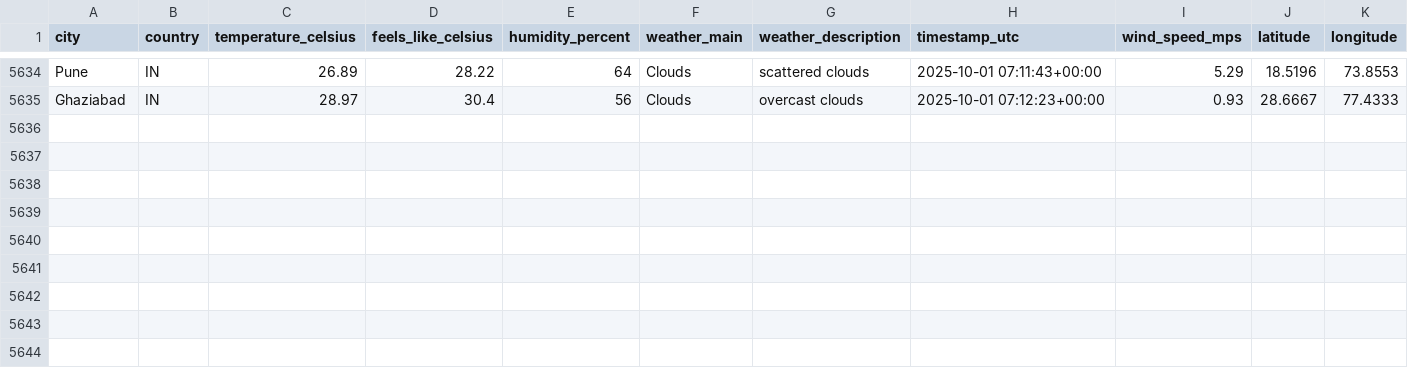
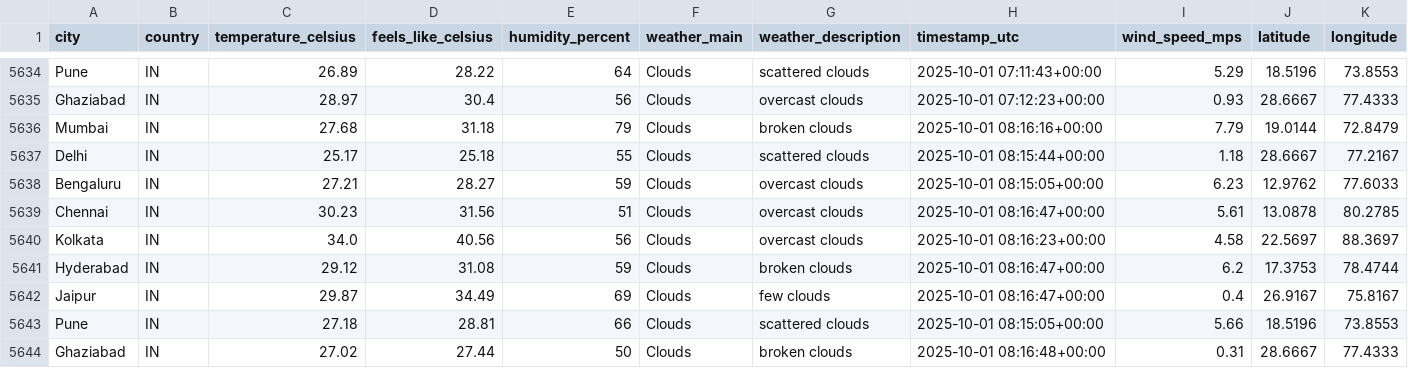
Before and after one commit to 4yushraman-jpg/weather-dashboard, a CSV file: weather_data.csv, drawn as a sheet; only a part is shown, gaps mark what is left out; rows hold the shown columns only; the diff names each change by its address in the sheet, - before the commit and + after, or states it on an @@ line.

```diff
--- a/weather_data.csv
+++ b/weather_data.csv
+row 5636: Mumbai | IN | 27.68 | 31.18 | 79 | Clouds | broken clouds | 2025-10-01 08:16:16+00:00 | 7.79 | 19.0144 | 72.8479
+row 5637: Delhi | IN | 25.17 | 25.18 | 55 | Clouds | scattered clouds | 2025-10-01 08:15:44+00:00 | 1.18 | 28.6667 | 77.2167
+row 5638: Bengaluru | IN | 27.21 | 28.27 | 59 | Clouds | overcast clouds | 2025-10-01 08:15:05+00:00 | 6.23 | 12.9762 | 77.6033
+row 5639: Chennai | IN | 30.23 | 31.56 | 51 | Clouds | overcast clouds | 2025-10-01 08:16:47+00:00 | 5.61 | 13.0878 | 80.2785
+row 5640: Kolkata | IN | 34.0 | 40.56 | 56 | Clouds | overcast clouds | 2025-10-01 08:16:23+00:00 | 4.58 | 22.5697 | 88.3697
+row 5641: Hyderabad | IN | 29.12 | 31.08 | 59 | Clouds | broken clouds | 2025-10-01 08:16:47+00:00 | 6.2 | 17.3753 | 78.4744
+row 5642: Jaipur | IN | 29.87 | 34.49 | 69 | Clouds | few clouds | 2025-10-01 08:16:47+00:00 | 0.4 | 26.9167 | 75.8167
+row 5643: Pune | IN | 27.18 | 28.81 | 66 | Clouds | scattered clouds | 2025-10-01 08:15:05+00:00 | 5.66 | 18.5196 | 73.8553
+row 5644: Ghaziabad | IN | 27.02 | 27.44 | 50 | Clouds | broken clouds | 2025-10-01 08:16:48+00:00 | 0.31 | 28.6667 | 77.4333
```
Also changed, not shown: 1 other file.
